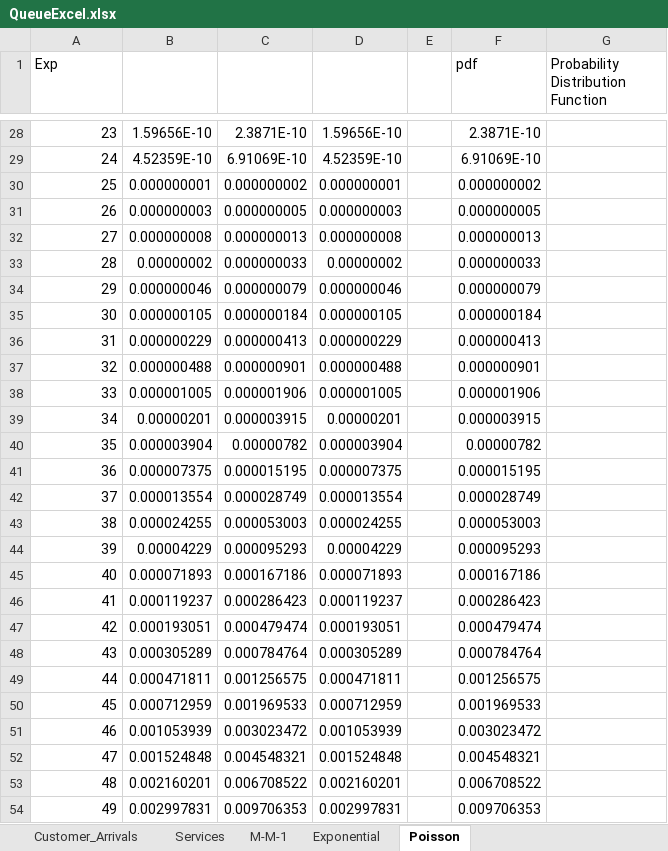
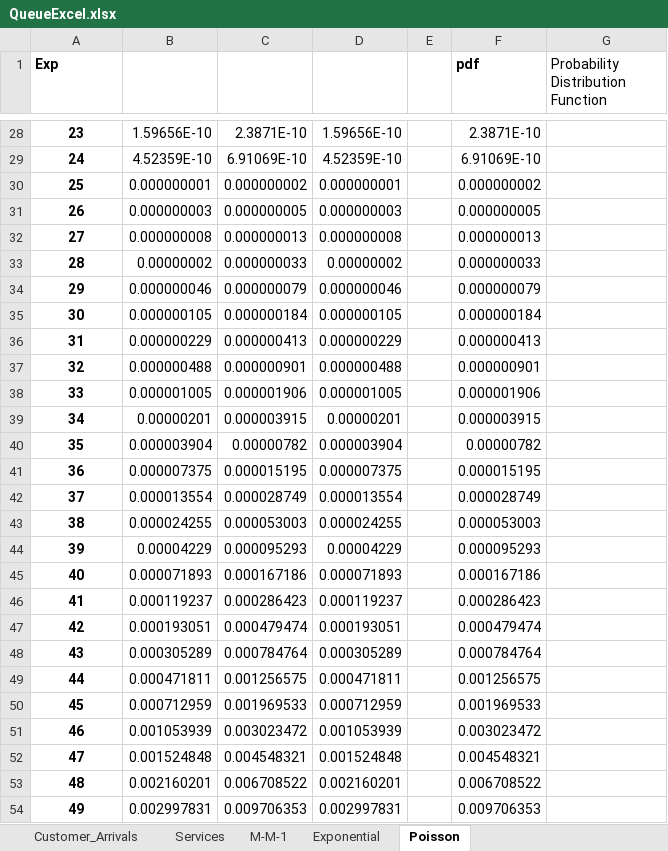
Before and after one commit to assematt/COMP395, an Excel workbook: Project1_Data/QueueExcel.xlsx, sheet Poisson, drawn as a sheet; only a part is shown, gaps mark what is left out; values as stored, in another font and other column widths than the file's, no borders; charts and pictures not drawn; the diff covers the shown part only; the diff names each change by its address in the sheet, - before the commit and + after, or states it on an @@ line.

```diff
--- a/Project1_Data/QueueExcel.xlsx (sheet Poisson)
+++ b/Project1_Data/QueueExcel.xlsx (sheet Poisson)
-A1 bold: off
+A1 bold: on
-F1 bold: off
+F1 bold: on
@@ A28:A54 bold: off → on, alignment: right → center @@
```
Also changed, not shown: cell formats elsewhere in this sheet, sheet Exp.Dist_via_ReverseMethod, sheet Exponential, sheet M-M-1, sheet Services, sheet Customer_Arrivals, other sheet tabs, charts or pictures, 1 other file.
